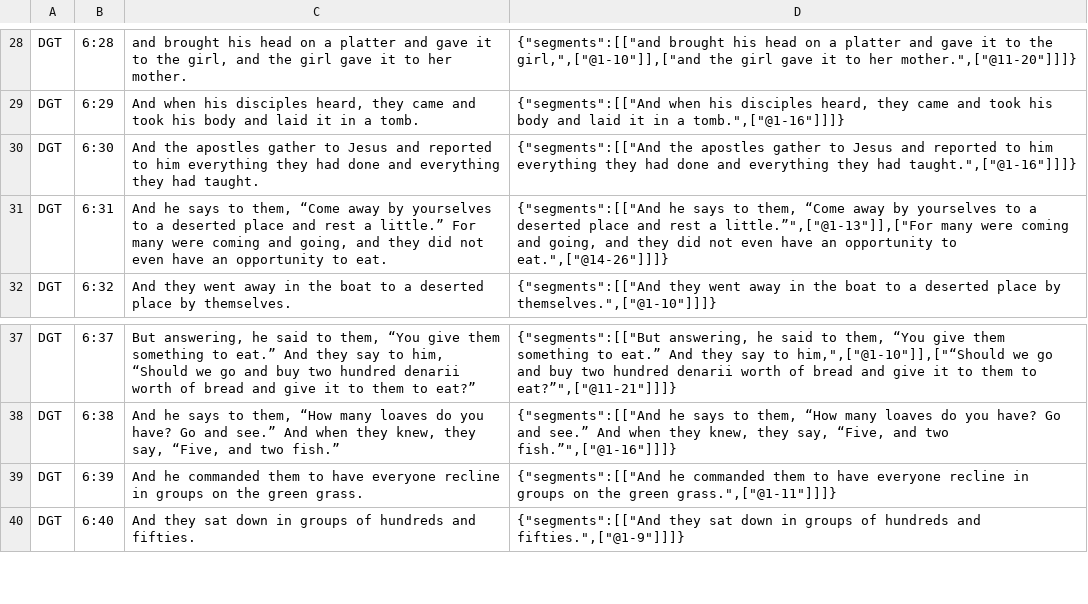
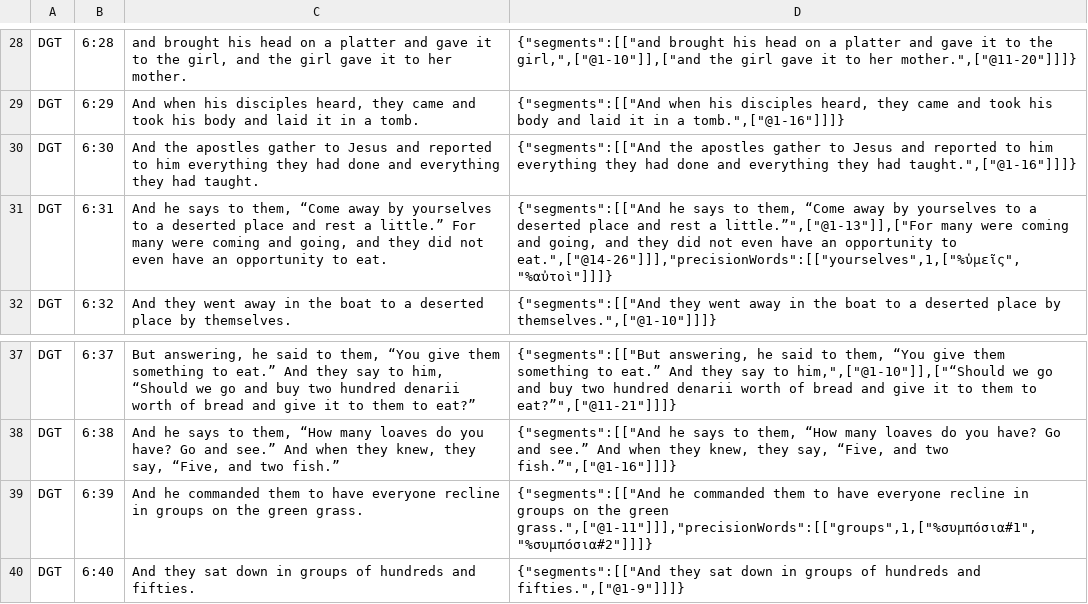
Before and after one commit to darethehair/DGTBible, a TSV file: data/authoring/mark-06-dgt.tsv, drawn as a sheet; only a part is shown, gaps mark what is left out.

```diff
--- a/data/authoring/mark-06-dgt.tsv
+++ b/data/authoring/mark-06-dgt.tsv
@@ -30,3 +30,3 @@ DGT	6:29	And when his disciples heard, they came and took his body and laid it i
 DGT	6:30	And the apostles gather to Jesus and reported to him everything they had done and everything they had taught.	{"segments":[["And the apostles gather to Jesus and reported to him everything they had done and everything they had taught.",["@1-16"]]]}
-DGT	6:31	And he says to them, “Come away by yourselves to a deserted place and rest a little.” For many were coming and going, and they did not even have an opportunity to eat.	{"segments":[["And he says to them, “Come away by yourselves to a deserted place and rest a little.”",["@1-13"]],["For many were coming and going, and they did not even have an opportunity to eat.",["@14-26"]]]}
+DGT	6:31	And he says to them, “Come away by yourselves to a deserted place and rest a little.” For many were coming and going, and they did not even have an opportunity to eat.	{"segments":[["And he says to them, “Come away by yourselves to a deserted place and rest a little.”",["@1-13"]],["For many were coming and going, and they did not even have an opportunity to eat.",["@14-26"]]],"precisionWords":[["yourselves",1,["%ὑμεῖς","%αὐτοὶ"]]]}
 DGT	6:32	And they went away in the boat to a deserted place by themselves.	{"segments":[["And they went away in the boat to a deserted place by themselves.",["@1-10"]]]}
@@ -38,3 +38,3 @@ DGT	6:37	But answering, he said to them, “You give them something to eat.” A
 DGT	6:38	And he says to them, “How many loaves do you have? Go and see.” And when they knew, they say, “Five, and two fish.”	{"segments":[["And he says to them, “How many loaves do you have? Go and see.” And when they knew, they say, “Five, and two fish.”",["@1-16"]]]}
-DGT	6:39	And he commanded them to have everyone recline in groups on the green grass.	{"segments":[["And he commanded them to have everyone recline in groups on the green grass.",["@1-11"]]]}
+DGT	6:39	And he commanded them to have everyone recline in groups on the green grass.	{"segments":[["And he commanded them to have everyone recline in groups on the green grass.",["@1-11"]]],"precisionWords":[["groups",1,["%συμπόσια#1","%συμπόσια#2"]]]}
 DGT	6:40	And they sat down in groups of hundreds and fifties.	{"segments":[["And they sat down in groups of hundreds and fifties.",["@1-9"]]]}
```
Also changed, not shown: data/authoring/mark-10-dgt.tsv, data/authoring/mark-12-dgt.tsv, 5 other files.
